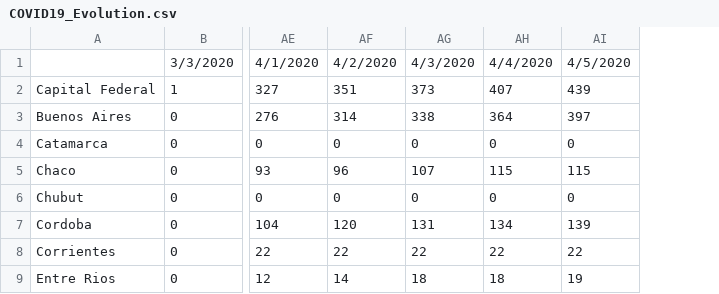
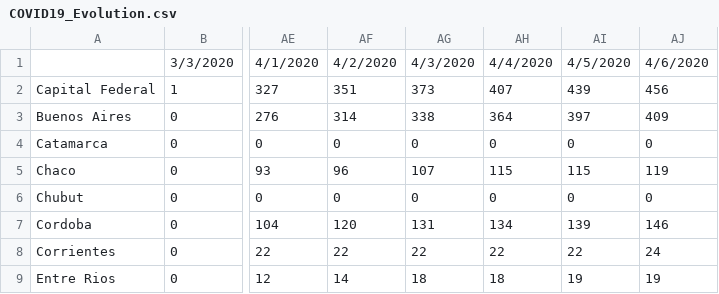
Before and after one commit to Fluzko/Covid-19-Argentina, a CSV file: Data/COVID19_Evolution.csv, drawn as a sheet; only a part is shown, gaps mark what is left out; the diff names each change by its address in the sheet, - before the commit and + after, or states it on an @@ line.

```diff
--- a/Data/COVID19_Evolution.csv
+++ b/Data/COVID19_Evolution.csv
+column AJ, rows 1-9: 4/6/2020 | 456 | 409 | 0 | 119 | 0 | 146 | 24 | 19
```
Also changed, not shown: Data/COVID19_Confirmed.csv, Data/COVID19_Deaths.csv, 3 other files.
